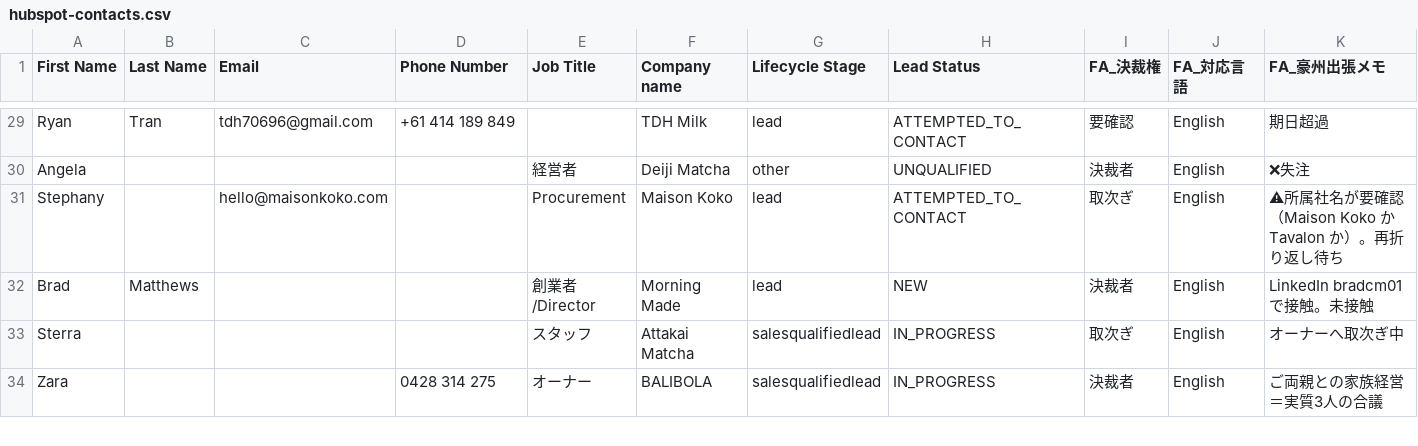
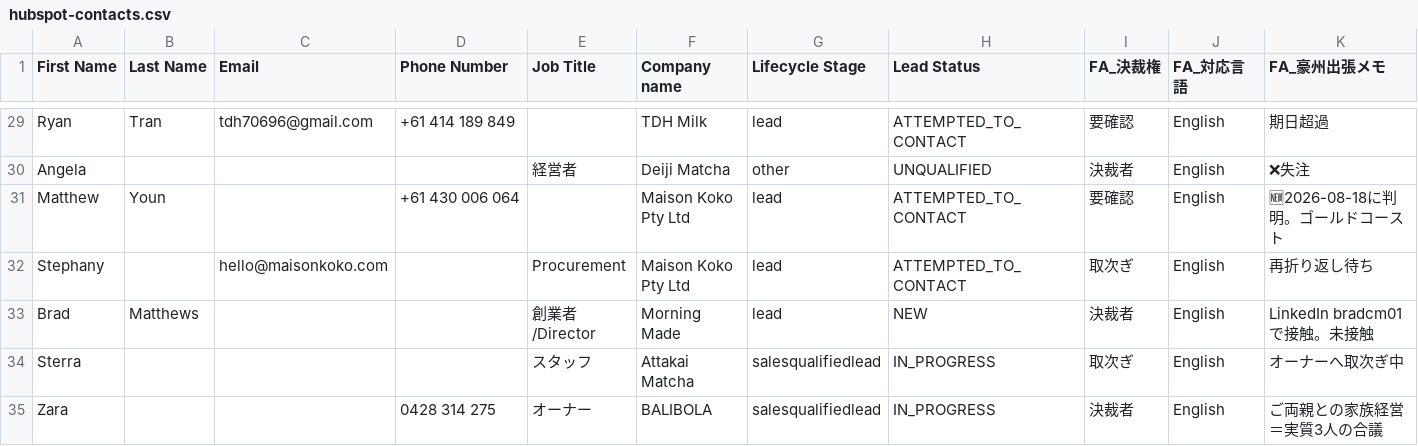
Before and after one commit to ruisasase-pyrenee/pyrenee-slack-agent, a CSV file: sales-ops/hubspot/hubspot-contacts.csv, drawn as a sheet; only a part is shown, gaps mark what is left out; addresses are those after the commit; the diff names each change by its address in the sheet, - before the commit and + after, or states it on an @@ line.

```diff
--- a/sales-ops/hubspot/hubspot-contacts.csv
+++ b/sales-ops/hubspot/hubspot-contacts.csv
+row 31: Matthew | Youn |  | +61 430 006 064 |  | Maison Koko Pty Ltd | lead | ATTEMPTED_TO_CONTACT | 要確認 | English | 🆕2026-08-18に判明。ゴールドコースト
-F32 (Company name): Maison Koko
+F32 (Company name): Maison Koko Pty Ltd
-K32 (FA_豪州出張メモ): ⚠所属社名が要確認（Maison Koko か Tavalon か）。再折り返し待ち
+K32 (FA_豪州出張メモ): 再折り返し待ち
```
Also changed, not shown: sales-ops/hubspot/hubspot-companies.csv, 3 other files.
